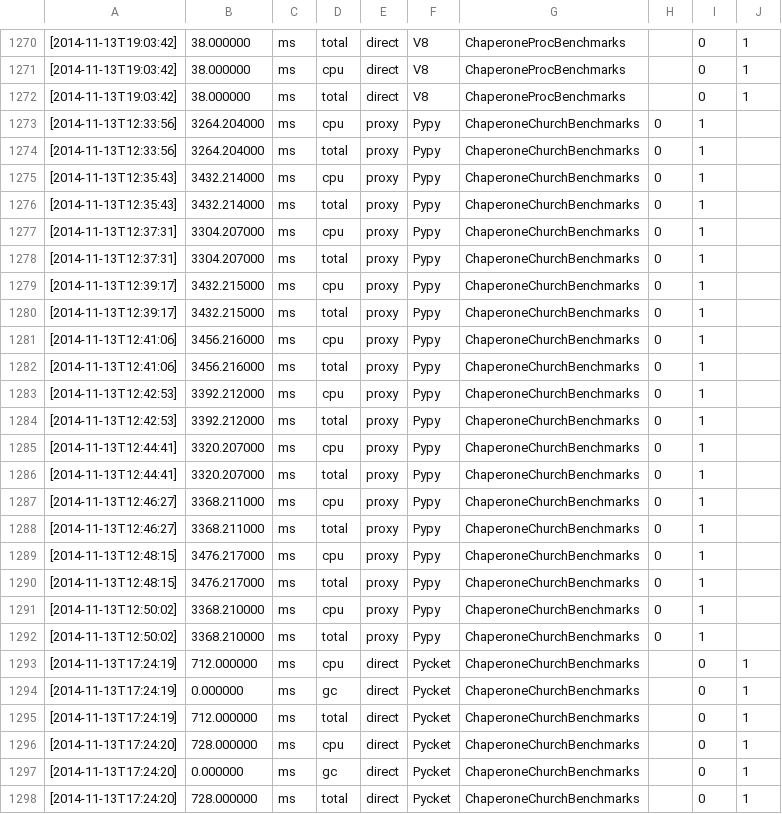
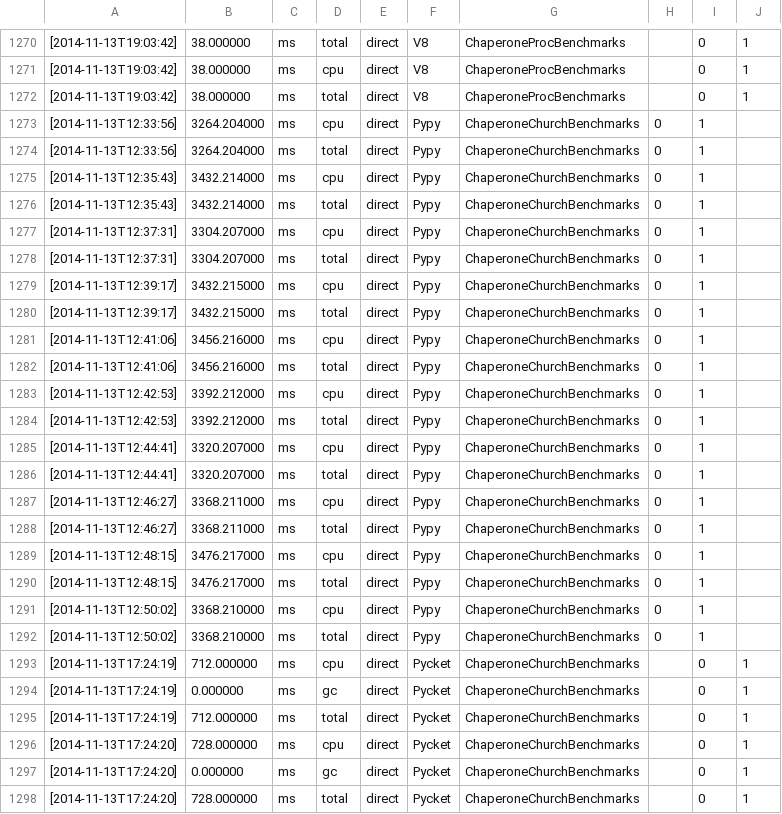
Before and after one commit to pycket/pycket-bench, a TSV file: output/20141113_622cdf1_ChaperoneMicro.tsv, drawn as a sheet; only a part is shown, gaps mark what is left out.

```diff
--- a/output/20141113_622cdf1_ChaperoneMicro.tsv
+++ b/output/20141113_622cdf1_ChaperoneMicro.tsv
@@ -1272,22 +1272,22 @@
 [2014-11-13T19:03:42]	38.000000	ms	total	direct	V8	ChaperoneProcBenchmarks		0	1		
-[2014-11-13T12:33:56]	3264.204000	ms	cpu	proxy	Pypy	ChaperoneChurchBenchmarks	0	1	
-[2014-11-13T12:33:56]	3264.204000	ms	total	proxy	Pypy	ChaperoneChurchBenchmarks	0	1	
-[2014-11-13T12:35:43]	3432.214000	ms	cpu	proxy	Pypy	ChaperoneChurchBenchmarks	0	1	
-[2014-11-13T12:35:43]	3432.214000	ms	total	proxy	Pypy	ChaperoneChurchBenchmarks	0	1	
-[2014-11-13T12:37:31]	3304.207000	ms	cpu	proxy	Pypy	ChaperoneChurchBenchmarks	0	1	
-[2014-11-13T12:37:31]	3304.207000	ms	total	proxy	Pypy	ChaperoneChurchBenchmarks	0	1	
-[2014-11-13T12:39:17]	3432.215000	ms	cpu	proxy	Pypy	ChaperoneChurchBenchmarks	0	1	
-[2014-11-13T12:39:17]	3432.215000	ms	total	proxy	Pypy	ChaperoneChurchBenchmarks	0	1	
-[2014-11-13T12:41:06]	3456.216000	ms	cpu	proxy	Pypy	ChaperoneChurchBenchmarks	0	1	
-[2014-11-13T12:41:06]	3456.216000	ms	total	proxy	Pypy	ChaperoneChurchBenchmarks	0	1	
-[2014-11-13T12:42:53]	3392.212000	ms	cpu	proxy	Pypy	ChaperoneChurchBenchmarks	0	1	
-[2014-11-13T12:42:53]	3392.212000	ms	total	proxy	Pypy	ChaperoneChurchBenchmarks	0	1	
-[2014-11-13T12:44:41]	3320.207000	ms	cpu	proxy	Pypy	ChaperoneChurchBenchmarks	0	1	
-[2014-11-13T12:44:41]	3320.207000	ms	total	proxy	Pypy	ChaperoneChurchBenchmarks	0	1	
-[2014-11-13T12:46:27]	3368.211000	ms	cpu	proxy	Pypy	ChaperoneChurchBenchmarks	0	1	
-[2014-11-13T12:46:27]	3368.211000	ms	total	proxy	Pypy	ChaperoneChurchBenchmarks	0	1	
-[2014-11-13T12:48:15]	3476.217000	ms	cpu	proxy	Pypy	ChaperoneChurchBenchmarks	0	1	
-[2014-11-13T12:48:15]	3476.217000	ms	total	proxy	Pypy	ChaperoneChurchBenchmarks	0	1	
-[2014-11-13T12:50:02]	3368.210000	ms	cpu	proxy	Pypy	ChaperoneChurchBenchmarks	0	1	
-[2014-11-13T12:50:02]	3368.210000	ms	total	proxy	Pypy	ChaperoneChurchBenchmarks	0	1	
+[2014-11-13T12:33:56]	3264.204000	ms	cpu	direct	Pypy	ChaperoneChurchBenchmarks	0	1	
+[2014-11-13T12:33:56]	3264.204000	ms	total	direct	Pypy	ChaperoneChurchBenchmarks	0	1	
+[2014-11-13T12:35:43]	3432.214000	ms	cpu	direct	Pypy	ChaperoneChurchBenchmarks	0	1	
+[2014-11-13T12:35:43]	3432.214000	ms	total	direct	Pypy	ChaperoneChurchBenchmarks	0	1	
+[2014-11-13T12:37:31]	3304.207000	ms	cpu	direct	Pypy	ChaperoneChurchBenchmarks	0	1	
+[2014-11-13T12:37:31]	3304.207000	ms	total	direct	Pypy	ChaperoneChurchBenchmarks	0	1	
+[2014-11-13T12:39:17]	3432.215000	ms	cpu	direct	Pypy	ChaperoneChurchBenchmarks	0	1	
+[2014-11-13T12:39:17]	3432.215000	ms	total	direct	Pypy	ChaperoneChurchBenchmarks	0	1	
+[2014-11-13T12:41:06]	3456.216000	ms	cpu	direct	Pypy	ChaperoneChurchBenchmarks	0	1	
+[2014-11-13T12:41:06]	3456.216000	ms	total	direct	Pypy	ChaperoneChurchBenchmarks	0	1	
+[2014-11-13T12:42:53]	3392.212000	ms	cpu	direct	Pypy	ChaperoneChurchBenchmarks	0	1	
+[2014-11-13T12:42:53]	3392.212000	ms	total	direct	Pypy	ChaperoneChurchBenchmarks	0	1	
+[2014-11-13T12:44:41]	3320.207000	ms	cpu	direct	Pypy	ChaperoneChurchBenchmarks	0	1	
+[2014-11-13T12:44:41]	3320.207000	ms	total	direct	Pypy	ChaperoneChurchBenchmarks	0	1	
+[2014-11-13T12:46:27]	3368.211000	ms	cpu	direct	Pypy	ChaperoneChurchBenchmarks	0	1	
+[2014-11-13T12:46:27]	3368.211000	ms	total	direct	Pypy	ChaperoneChurchBenchmarks	0	1	
+[2014-11-13T12:48:15]	3476.217000	ms	cpu	direct	Pypy	ChaperoneChurchBenchmarks	0	1	
+[2014-11-13T12:48:15]	3476.217000	ms	total	direct	Pypy	ChaperoneChurchBenchmarks	0	1	
+[2014-11-13T12:50:02]	3368.210000	ms	cpu	direct	Pypy	ChaperoneChurchBenchmarks	0	1	
+[2014-11-13T12:50:02]	3368.210000	ms	total	direct	Pypy	ChaperoneChurchBenchmarks	0	1	
 [2014-11-13T17:24:19]	712.000000	ms	cpu	direct	Pycket	ChaperoneChurchBenchmarks		0	1		
```
Also changed, not shown: 1 other file.
